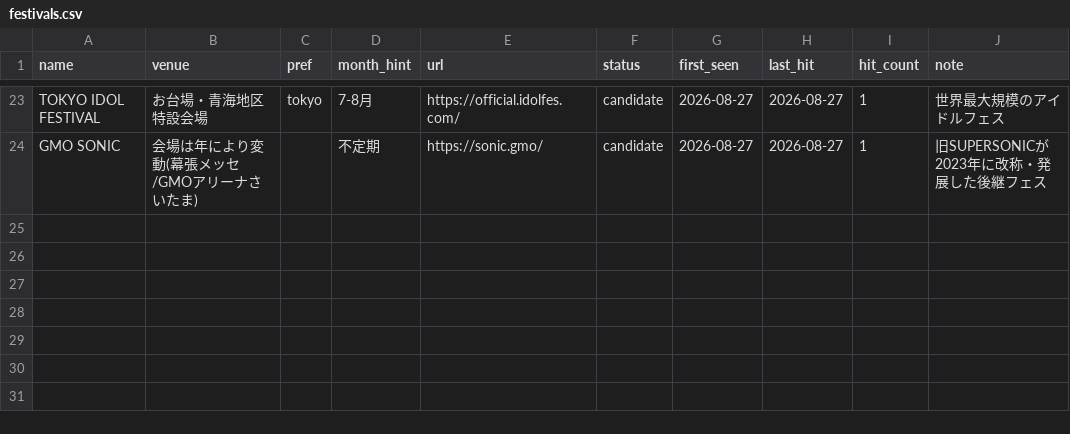
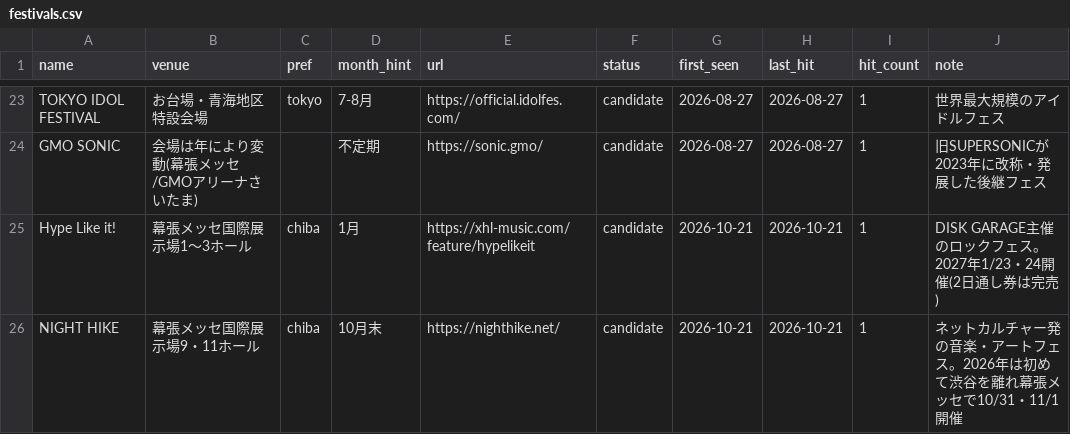
Before and after one commit to the-ready/player-one, a CSV file: data/festivals.csv, drawn as a sheet; only a part is shown, gaps mark what is left out; the diff names each change by its address in the sheet, - before the commit and + after, or states it on an @@ line.

```diff
--- a/data/festivals.csv
+++ b/data/festivals.csv
+row 25: Hype Like it! | 幕張メッセ国際展示場1〜3ホール | chiba | 1月 | https://xhl-music.com/feature/hypelikeit | candidate | 2026-10-21 | 2026-10-21 | 1 | DISK GARAGE主催のロックフェス。2027年1/23・24開催(2日通し券は完売)
+row 26: NIGHT HIKE | 幕張メッセ国際展示場9・11ホール | chiba | 10月末 | https://nighthike.net/ | candidate | 2026-10-21 | 2026-10-21 | 1 | ネットカルチャー発の音楽・アートフェス。2026年は初めて渋谷を離れ幕張メッセで10/31・11/1開催
```
Also changed, not shown: data/lives.csv, data/spots.csv, 2 other files.
